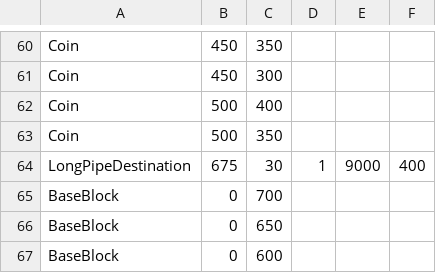
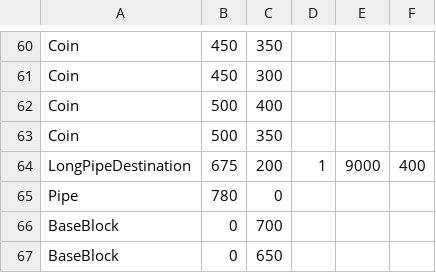
Before and after one commit to twig28/SuperMarioBros, a CSV file: MarioGame/Levels/Level0.csv, drawn as a sheet; only a part is shown, gaps mark what is left out; the shorter side is filled out with more unchanged rows.

```diff
--- a/MarioGame/Levels/Level0.csv
+++ b/MarioGame/Levels/Level0.csv
@@ -63,3 +63,4 @@ Coin,500,400
 Coin,500,350
-LongPipeDestination,675,30,1,9000,400
+LongPipeDestination,675,200,1,9000,400
+Pipe,780,0,
 BaseBlock,0,700
```
Also changed, not shown: MarioGame/Levels/Level2.csv, MarioGame/Levels/Level6.csv, 5 other files.
